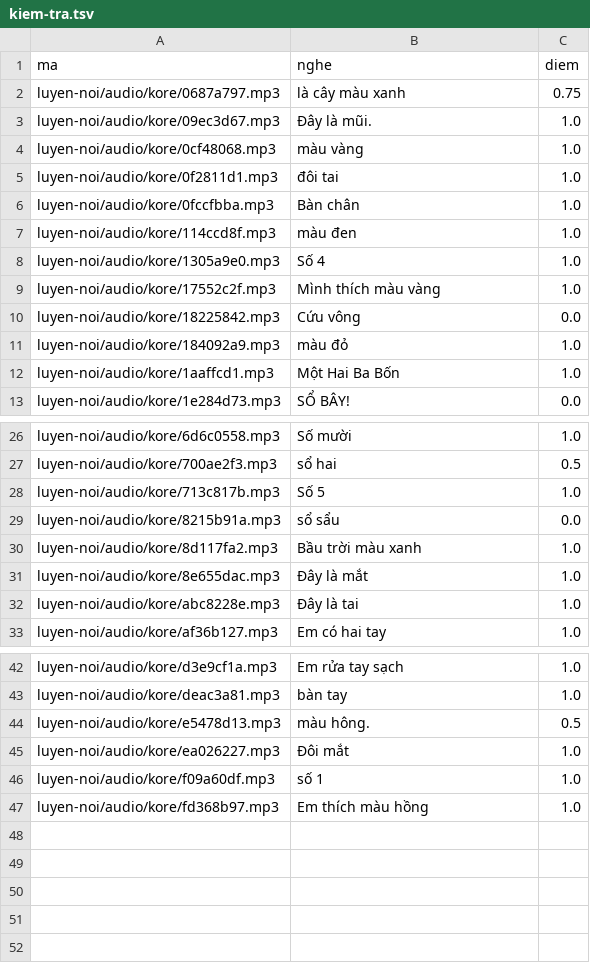
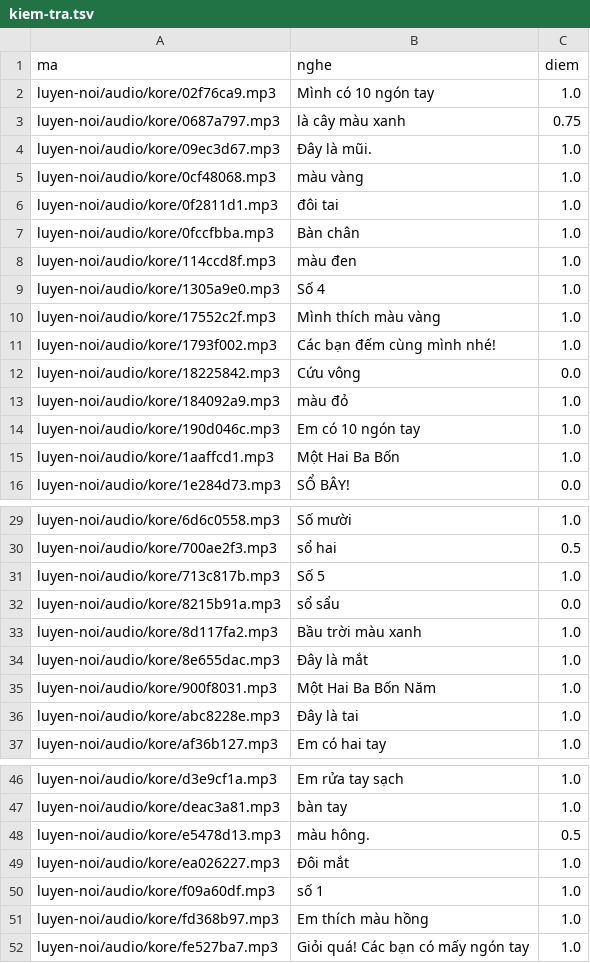
Before and after one commit to CVCEC/cong-truong-tieng-viet, a TSV file: giong-ai/kiem-tra.tsv, drawn as a sheet; only a part is shown, gaps mark what is left out.

```diff
--- a/giong-ai/kiem-tra.tsv
+++ b/giong-ai/kiem-tra.tsv
@@ -1,2 +1,3 @@
 ma	nghe	diem
+luyen-noi/audio/kore/02f76ca9.mp3	Mình có 10 ngón tay	1.0
 luyen-noi/audio/kore/0687a797.mp3	là cây màu xanh	0.75
@@ -9,4 +10,6 @@ luyen-noi/audio/kore/1305a9e0.mp3	Số 4	1.0
 luyen-noi/audio/kore/17552c2f.mp3	Mình thích màu vàng	1.0
+luyen-noi/audio/kore/1793f002.mp3	Các bạn đếm cùng mình nhé!	1.0
 luyen-noi/audio/kore/18225842.mp3	Cứu vông	0.0
 luyen-noi/audio/kore/184092a9.mp3	màu đỏ	1.0
+luyen-noi/audio/kore/190d046c.mp3	Em có 10 ngón tay	1.0
 luyen-noi/audio/kore/1aaffcd1.mp3	Một Hai Ba Bốn	1.0
@@ -31,2 +34,3 @@ luyen-noi/audio/kore/8d117fa2.mp3	Bầu trời màu xanh	1.0
 luyen-noi/audio/kore/8e655dac.mp3	Đây là mắt	1.0
+luyen-noi/audio/kore/900f8031.mp3	Một Hai Ba Bốn Năm	1.0
 luyen-noi/audio/kore/abc8228e.mp3	Đây là tai	1.0
@@ -47 +51,2 @@ luyen-noi/audio/kore/f09a60df.mp3	số 1	1.0
 luyen-noi/audio/kore/fd368b97.mp3	Em thích màu hồng	1.0
+luyen-noi/audio/kore/fe527ba7.mp3	Giỏi quá! Các bạn có mấy ngón tay	1.0
```
Also changed, not shown: 8 other files.
